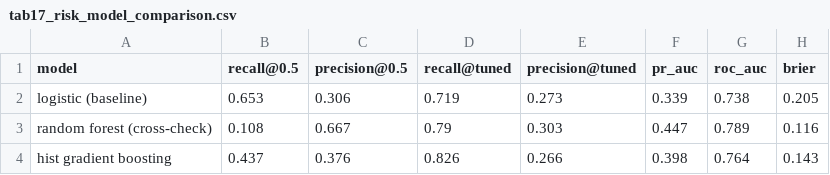
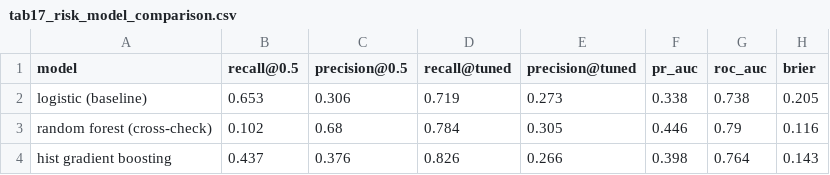
Before and after one commit to lucasle68-git/engagement-analytics-pipeline, a CSV file: outputs/tables/tab17_risk_model_comparison.csv, drawn as a sheet.

```diff
--- a/outputs/tables/tab17_risk_model_comparison.csv
+++ b/outputs/tables/tab17_risk_model_comparison.csv
@@ -1,4 +1,4 @@
 model,recall@0.5,precision@0.5,recall@tuned,precision@tuned,pr_auc,roc_auc,brier
-logistic (baseline),0.653,0.306,0.719,0.273,0.339,0.738,0.205
-random forest (cross-check),0.108,0.667,0.79,0.303,0.447,0.789,0.116
+logistic (baseline),0.653,0.306,0.719,0.273,0.338,0.738,0.205
+random forest (cross-check),0.102,0.68,0.784,0.305,0.446,0.79,0.116
 hist gradient boosting,0.437,0.376,0.826,0.266,0.398,0.764,0.143
```
Also changed, not shown: outputs/tables/tab13_synthetic_fidelity.csv, 44 other files.
